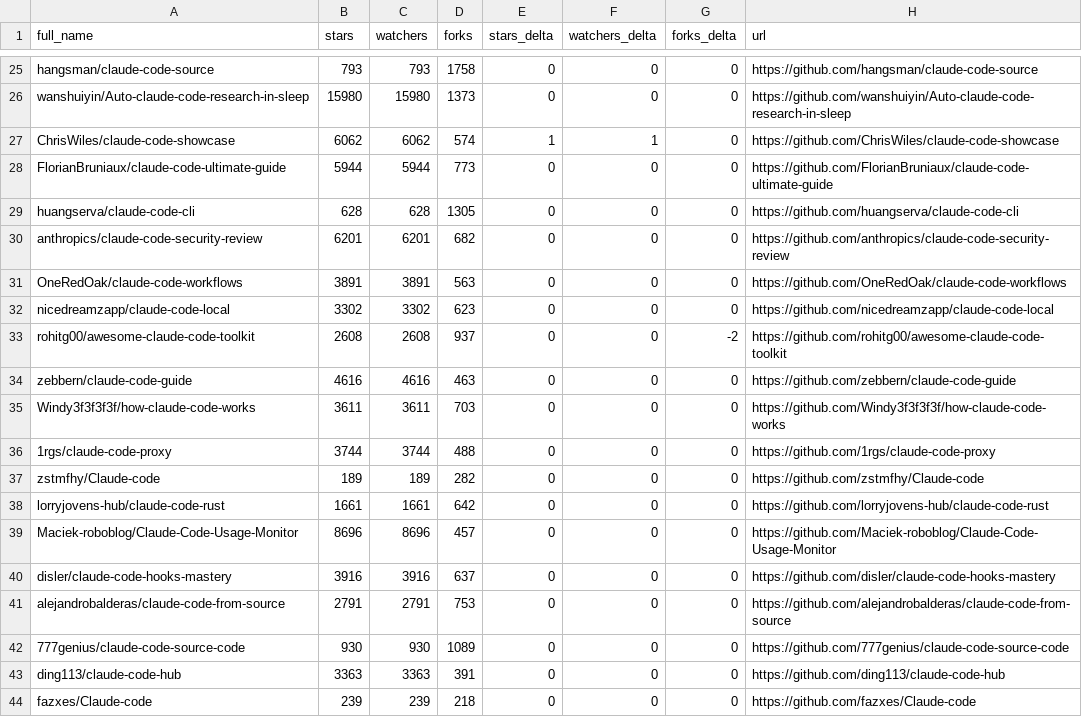
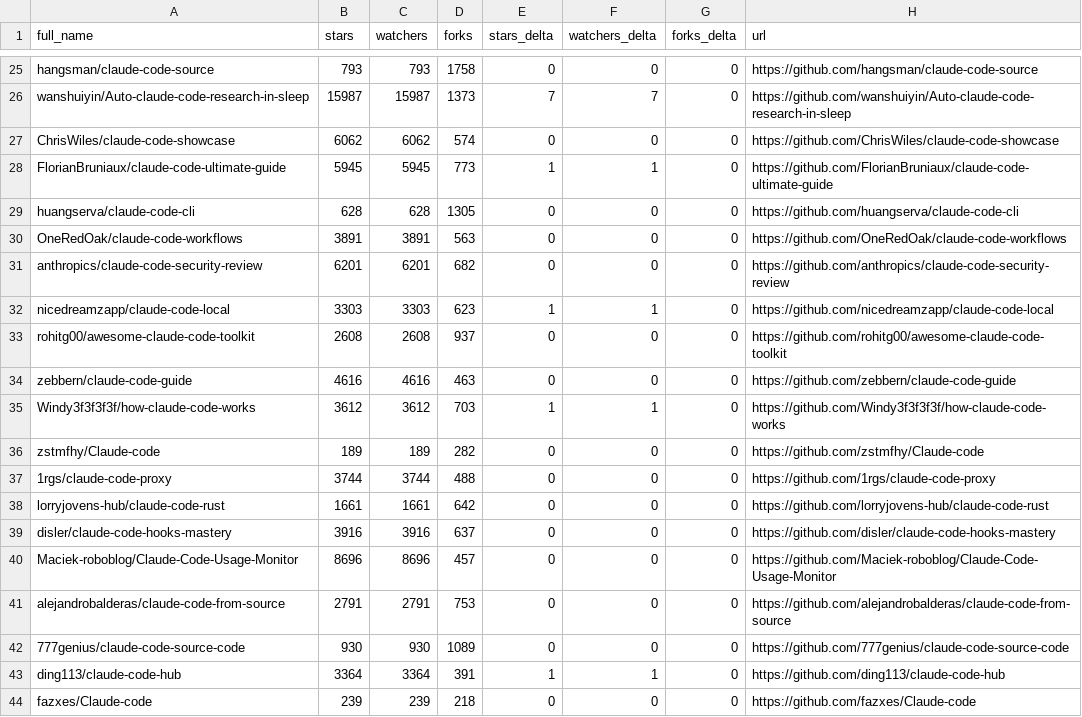
Before and after one commit to sbolognesi1/awesome-claude-code, a CSV file: data/repo-ticker.csv, drawn as a sheet; only a part is shown, gaps mark what is left out; the diff covers the shown part only; the diff names each change by its address in the sheet, - before the commit and + after, or states it on an @@ line.

```diff
--- a/data/repo-ticker.csv
+++ b/data/repo-ticker.csv
-B26 (stars): 15980
+B26 (stars): 15987
-C26 (watchers): 15980
+C26 (watchers): 15987
-E26 (stars_delta): 0
+E26 (stars_delta): 7
-F26 (watchers_delta): 0
+F26 (watchers_delta): 7
-E27 (stars_delta): 1
+E27 (stars_delta): 0
-F27 (watchers_delta): 1
+F27 (watchers_delta): 0
-B28 (stars): 5944
+B28 (stars): 5945
-C28 (watchers): 5944
+C28 (watchers): 5945
-E28 (stars_delta): 0
+E28 (stars_delta): 1
-F28 (watchers_delta): 0
+F28 (watchers_delta): 1
@@ row 31 moved to row 30: OneRedOak/claude-code-workflows @@
-B32 (stars): 3302
+B32 (stars): 3303
-C32 (watchers): 3302
+C32 (watchers): 3303
-E32 (stars_delta): 0
+E32 (stars_delta): 1
-F32 (watchers_delta): 0
+F32 (watchers_delta): 1
-G33 (forks_delta): -2
+G33 (forks_delta): 0
-B35 (stars): 3611
+B35 (stars): 3612
-C35 (watchers): 3611
+C35 (watchers): 3612
-E35 (stars_delta): 0
+E35 (stars_delta): 1
-F35 (watchers_delta): 0
+F35 (watchers_delta): 1
@@ row 37 moved to row 36: zstmfhy/Claude-code @@
@@ row 40 moved to row 39: disler/claude-code-hooks-mastery @@
-B43 (stars): 3363
+B43 (stars): 3364
-C43 (watchers): 3363
+C43 (watchers): 3364
-E43 (stars_delta): 0
+E43 (stars_delta): 1
-F43 (watchers_delta): 0
+F43 (watchers_delta): 1
```
Also changed, not shown: 2 added rows, 2 removed rows, 1 moved row and 103 edited cells elsewhere in this file, 2 other files.
